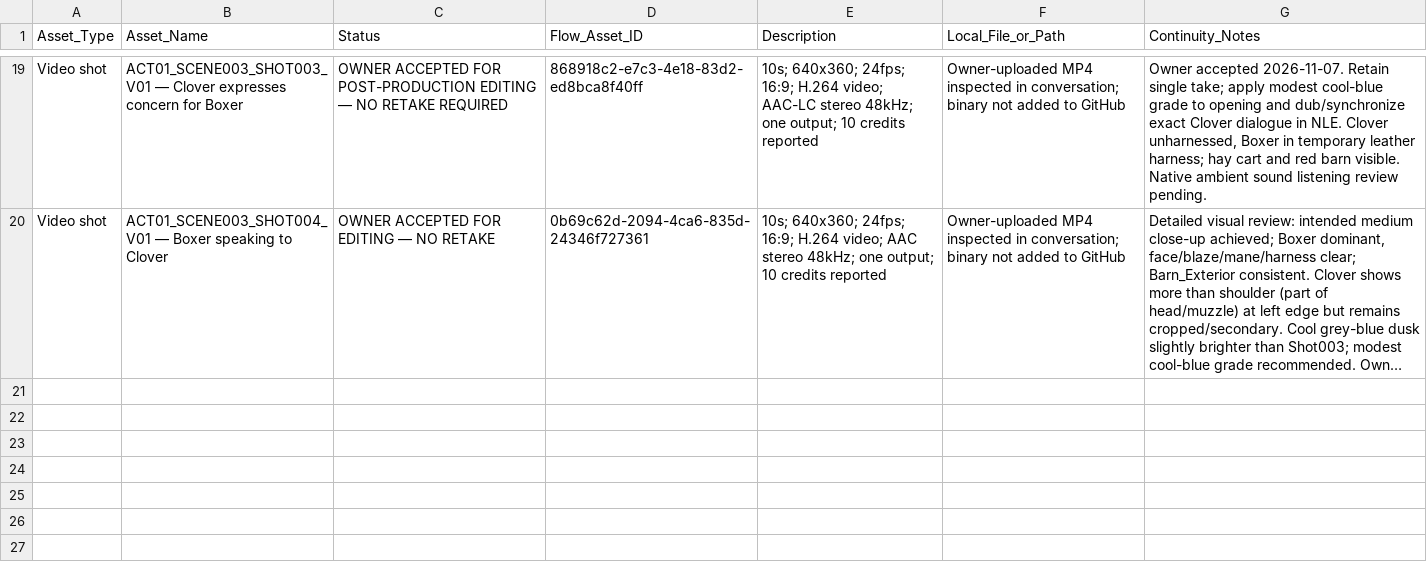
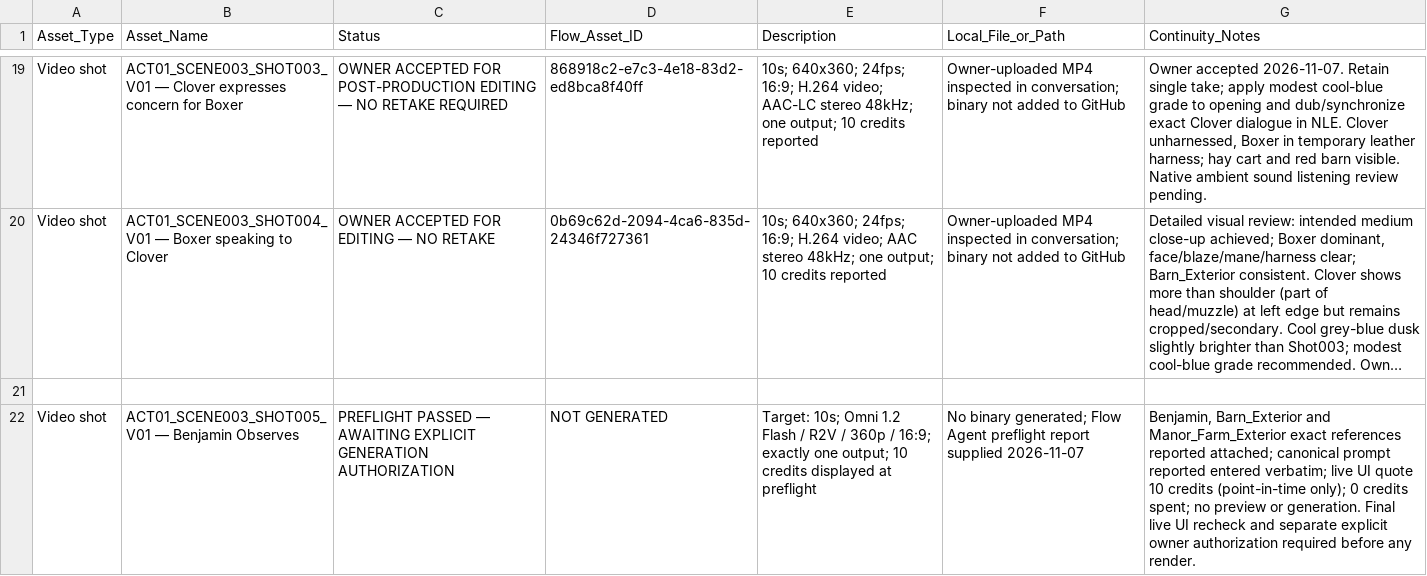
Before and after one commit to a-kabeer/Animal-Farm-The-Price-of-Power, a CSV file: 00_FILM_BIBLE/PRODUCTION_TRACKING/03_ASSET_REGISTER.csv, drawn as a sheet; only a part is shown, gaps mark what is left out; long unchanged cells end in …; the diff names each change by its address in the sheet, - before the commit and + after, or states it on an @@ line.

Commit message:
Record Shot005 preflight and no-generation status (2026-11-07)

```diff
--- a/00_FILM_BIBLE/PRODUCTION_TRACKING/03_ASSET_REGISTER.csv
+++ b/00_FILM_BIBLE/PRODUCTION_TRACKING/03_ASSET_REGISTER.csv
+row 21: (empty)
+row 22: Video shot | ACT01_SCENE003_SHOT005_V01 — Benjamin Observes | PREFLIGHT PASSED — AWAITING EXPLICIT GENERATION AUTHORIZATION | NOT GENERATED | Target: 10s; Omni 1.2 Flash / R2V / 360p / 16:9; exactly one output; 10 credits displayed at preflight | No binary generated; Flow Agent preflight report supplied 2026-11-07 | Benjamin, Barn_Exterior and Manor_Farm_Exterior exact references reported attached; canonical prompt reported entered verbatim; live UI quote 10 credits (point-in-time only); 0 credits spent; no preview or generation. Final live UI recheck and separate explicit owner authorization required before any render.
```
